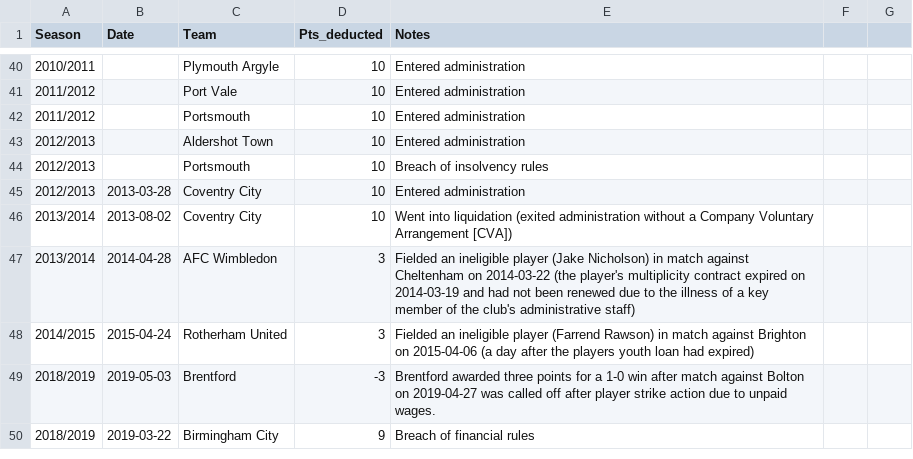
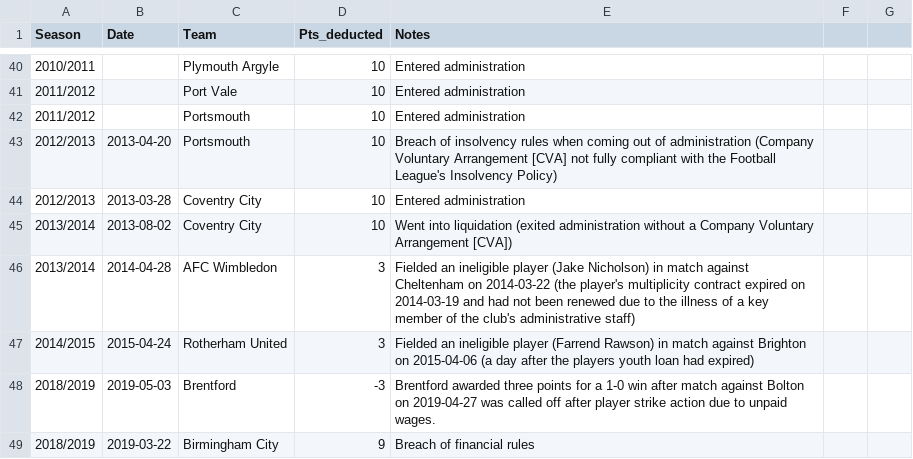
Before and after one commit to seanelvidge/England-football-results, a CSV file: experimental/EnglishTeamPointDeductions.csv, drawn as a sheet; only a part is shown, gaps mark what is left out.

Commit message:
Remove Aldershot Town (year wrong, and they were no longer in football league)

```diff
--- a/experimental/EnglishTeamPointDeductions.csv
+++ b/experimental/EnglishTeamPointDeductions.csv
@@ -42,4 +42,3 @@
 2011/2012,,Portsmouth,10,Entered administration
-2012/2013,,Aldershot Town,10,Entered administration
-2012/2013,,Portsmouth,10,Breach of insolvency rules
+2012/2013,2013-04-20,Portsmouth,10,Breach of insolvency rules when coming out of administration (Company Voluntary Arrangement [CVA] not fully compliant with the Football League's Insolvency Policy)
 2012/2013,2013-03-28,Coventry City,10,Entered administration
```
